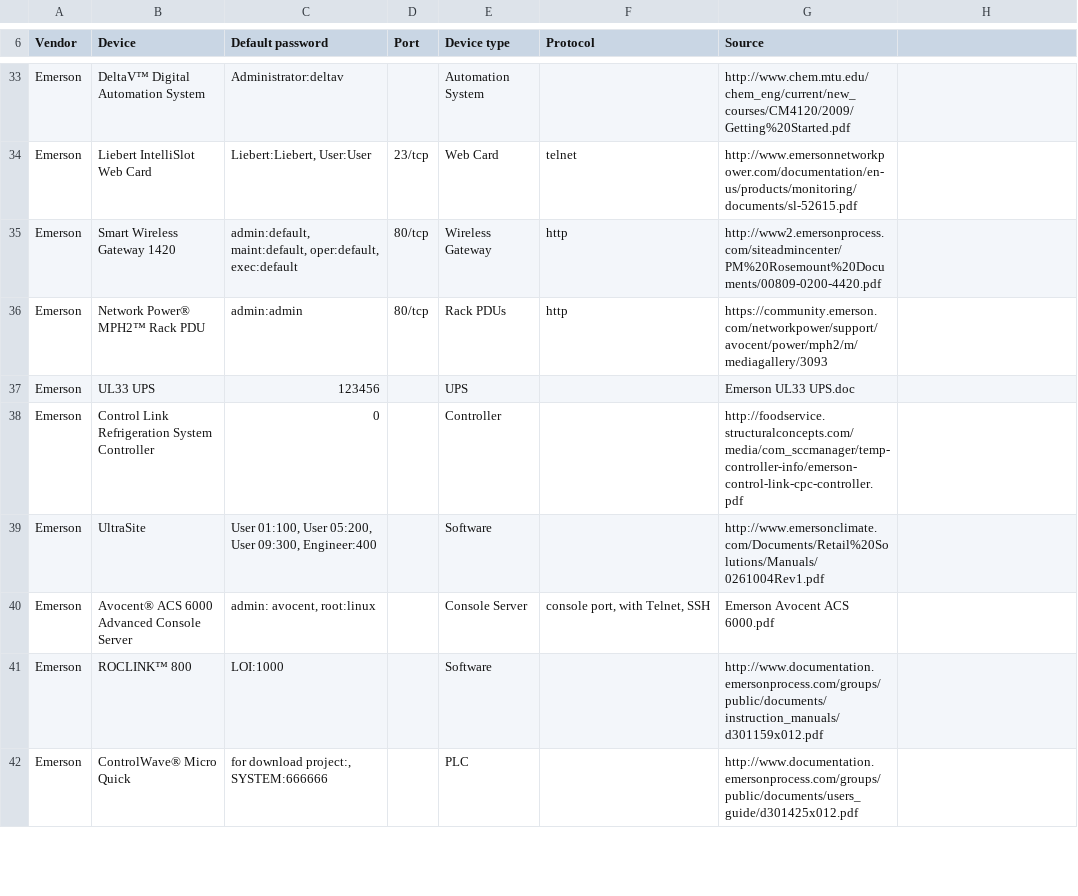
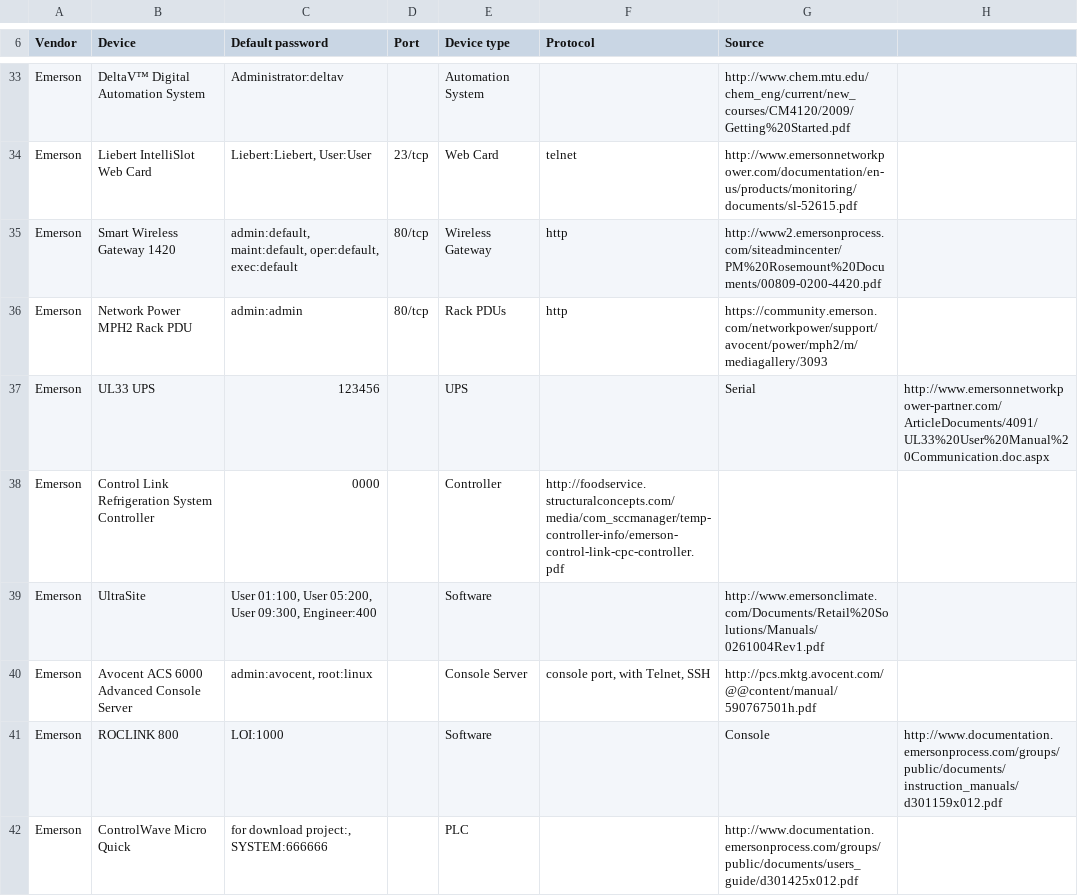
Before and after one commit to scadastrangelove/SCADAPASS, a CSV file: scadapass.csv, drawn as a sheet; only a part is shown, gaps mark what is left out; the diff covers the shown part only.

Commit message:
Update scadapass.csv

```diff
--- a/scadapass.csv
+++ b/scadapass.csv
@@ -36,3 +36,3 @@ Emerson ,Smart Wireless Gateway 1420,"admin:default, maint:default, oper:default
-Emerson ,Network Power® MPH2™ Rack PDU,admin:admin,80/tcp,Rack PDUs,http,https://community.emerson.com/networkpower/support/avocent/power/mph2/m/mediagallery/3093
-Emerson ,UL33 UPS ,123456,,UPS ,,Emerson UL33 UPS.doc
-Emerson ,Control Link Refrigeration System Controller ,0,,Controller ,,http://foodservice.structuralconcepts.com/media/com_sccmanager/temp-controller-info/emerson-control-link-cpc-controller.pdf
+Emerson,Network Power MPH2 Rack PDU,admin:admin,80/tcp,Rack PDUs,http,https://community.emerson.com/networkpower/support/avocent/power/mph2/m/mediagallery/3093
+Emerson,UL33 UPS,123456,,UPS,,Serial,http://www.emersonnetworkpower-partner.com/ArticleDocuments/4091/UL33%20User%20Manual%20Communication.doc.aspx
+Emerson,Control Link Refrigeration System Controller,0000,,Controller,http://foodservice.structuralconcepts.com/media/com_sccmanager/temp-controller-info/emerson-control-link-cpc-controller.pdf
@@ -40,3 +40,3 @@ Emerson ,UltraSite,"User 01:100, User 05:200, User 09:300, Engineer:400",,Softwa
-Emerson ,Avocent® ACS 6000 Advanced Console Server,"admin: avocent, root:linux",,Console Server,"console port, with Telnet, SSH",Emerson Avocent ACS 6000.pdf
-Emerson ,ROCLINK™ 800,LOI:1000,,Software,,http://www.documentation.emersonprocess.com/groups/public/documents/instruction_manuals/d301159x012.pdf
-Emerson ,ControlWave® Micro Quick,"for download project:, SYSTEM:666666",,PLC,,http://www.documentation.emersonprocess.com/groups/public/documents/users_guide/d301425x012.pdf
+Emerson,Avocent ACS 6000 Advanced Console Server,"admin:avocent, root:linux",,Console Server,"console port, with Telnet, SSH",http://pcs.mktg.avocent.com/@@content/manual/590767501h.pdf
+Emerson,ROCLINK 800,LOI:1000,,Software,,Console,http://www.documentation.emersonprocess.com/groups/public/documents/instruction_manuals/d301159x012.pdf
+Emerson,ControlWave Micro Quick,"for download project:, SYSTEM:666666",,PLC,,http://www.documentation.emersonprocess.com/groups/public/documents/users_guide/d301425x012.pdf
```
Also changed, not shown: 10 edited cells elsewhere in this file.
